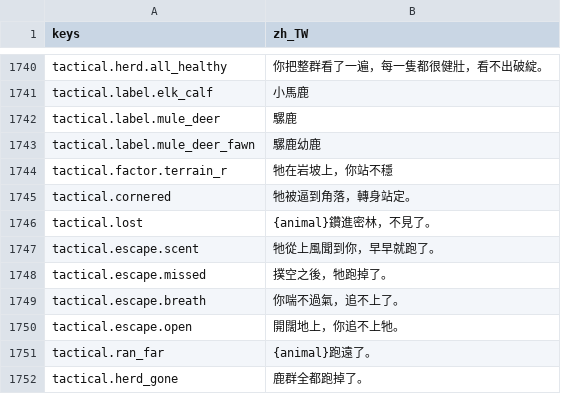
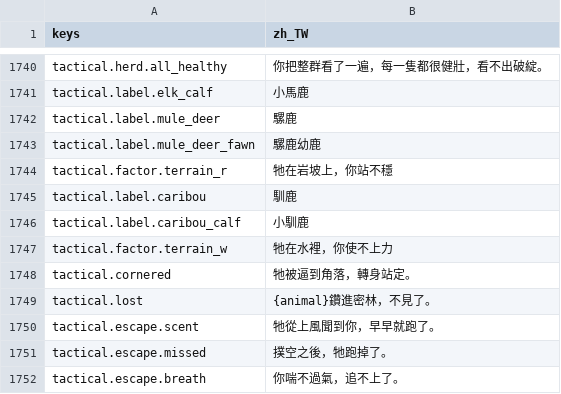
Before and after one commit to gigd123/wolf-life, a CSV file: localization/strings_zh_TW.csv, drawn as a sheet; only a part is shown, gaps mark what is left out; the shorter side is filled out with more unchanged rows; the diff names each change by its address in the sheet, - before the commit and + after, or states it on an @@ line.

```diff
--- a/localization/strings_zh_TW.csv
+++ b/localization/strings_zh_TW.csv
+row 1745: tactical.label.caribou | 馴鹿
+row 1746: tactical.label.caribou_calf | 小馴鹿
+row 1747: tactical.factor.terrain_w | 牠在水裡，你使不上力
```
Also changed, not shown: 24 other files.
